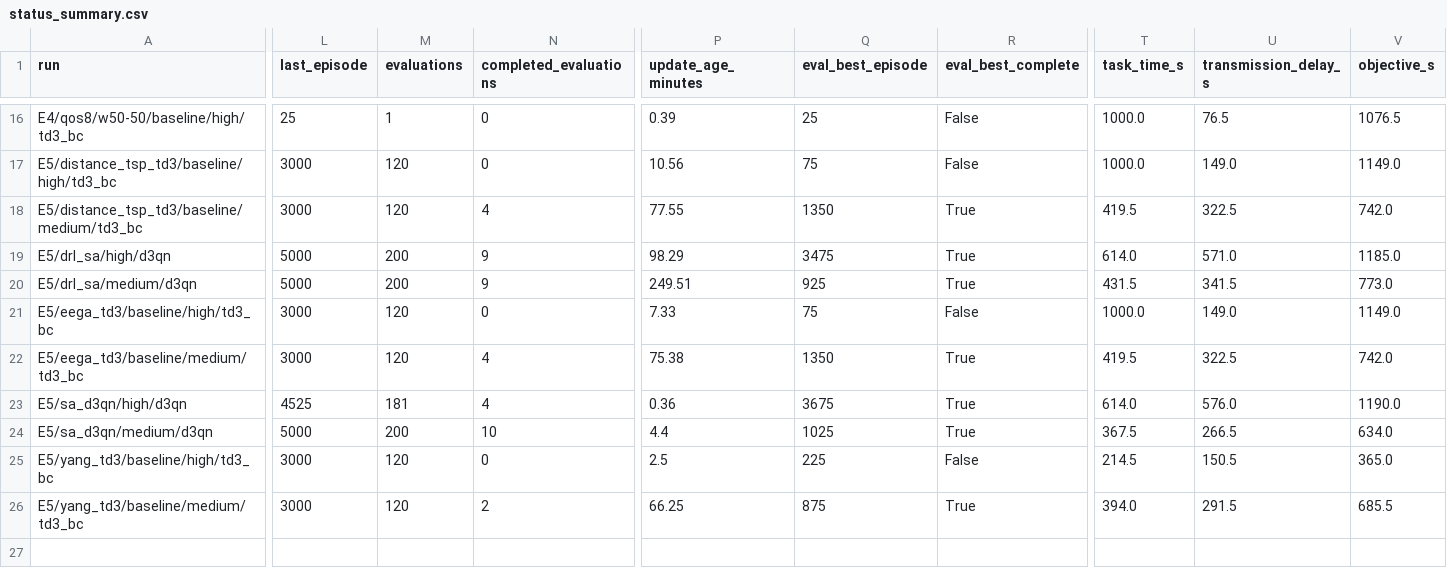
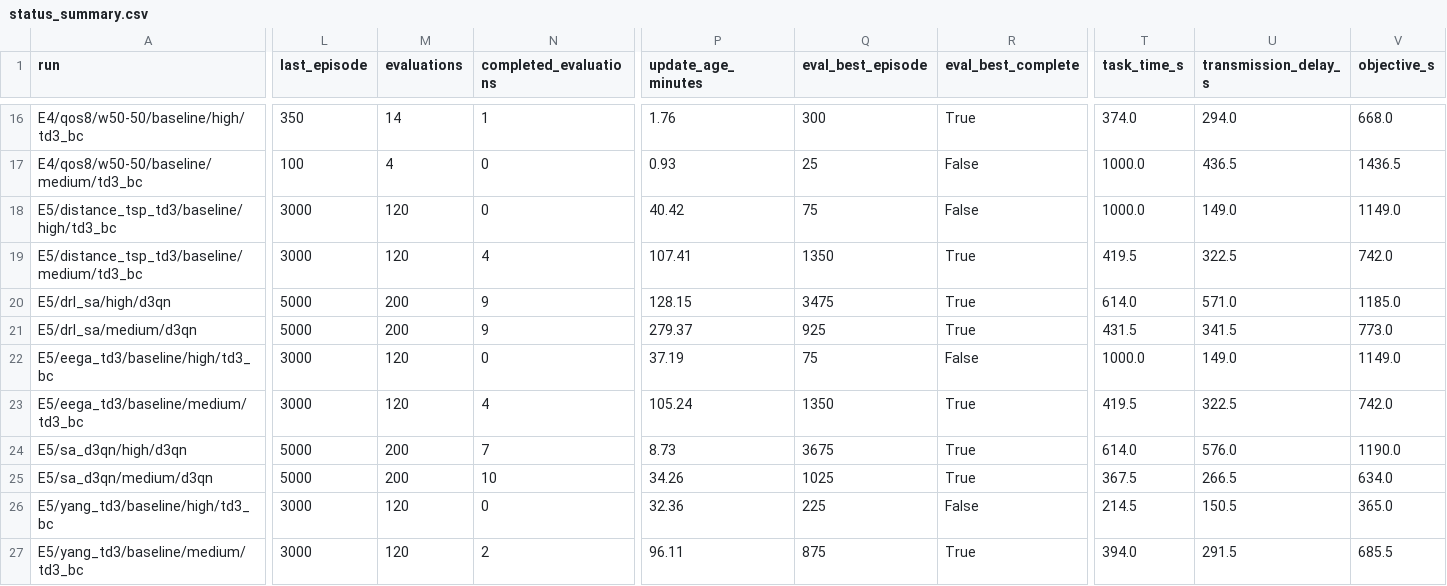
Before and after one commit to LanceGan/Single_UAV_new, a CSV file: journal_results/v5-mac/status_summary.csv, drawn as a sheet; only a part is shown, gaps mark what is left out; addresses are those after the commit; rows hold the shown columns only; the diff covers the shown part only; the diff names each change by its address in the sheet, - before the commit and + after, or states it on an @@ line.

```diff
--- a/journal_results/v5-mac/status_summary.csv
+++ b/journal_results/v5-mac/status_summary.csv
-L16 (last_episode): 25
+L16 (last_episode): 350
-M16 (evaluations): 1
+M16 (evaluations): 14
-N16 (completed_evaluations): 0
+N16 (completed_evaluations): 1
-P16 (update_age_minutes): 0.39
+P16 (update_age_minutes): 1.76
-Q16 (eval_best_episode): 25
+Q16 (eval_best_episode): 300
-R16 (eval_best_complete): False
+R16 (eval_best_complete): True
-T16 (task_time_s): 1000.0
+T16 (task_time_s): 374.0
-U16 (transmission_delay_s): 76.5
+U16 (transmission_delay_s): 294.0
-V16 (objective_s): 1076.5
+V16 (objective_s): 668.0
+row 17: E4/qos8/w50-50/baseline/medium/td3_bc | 100 | 4 | 0 | 0.93 | 25 | False | 1000.0 | 436.5 | 1436.5
-P18 (update_age_minutes): 10.56
+P18 (update_age_minutes): 40.42
-P19 (update_age_minutes): 77.55
+P19 (update_age_minutes): 107.41
-P20 (update_age_minutes): 98.29
+P20 (update_age_minutes): 128.15
-P21 (update_age_minutes): 249.51
+P21 (update_age_minutes): 279.37
-P22 (update_age_minutes): 7.33
+P22 (update_age_minutes): 37.19
-P23 (update_age_minutes): 75.38
+P23 (update_age_minutes): 105.24
-L24 (last_episode): 4525
+L24 (last_episode): 5000
-M24 (evaluations): 181
+M24 (evaluations): 200
-N24 (completed_evaluations): 4
+N24 (completed_evaluations): 7
-P24 (update_age_minutes): 0.36
+P24 (update_age_minutes): 8.73
-P25 (update_age_minutes): 4.4
+P25 (update_age_minutes): 34.26
-P26 (update_age_minutes): 2.5
+P26 (update_age_minutes): 32.36
-P27 (update_age_minutes): 66.25
+P27 (update_age_minutes): 96.11
```
Also changed, not shown: 67 edited cells elsewhere in this file, 1 other file.
